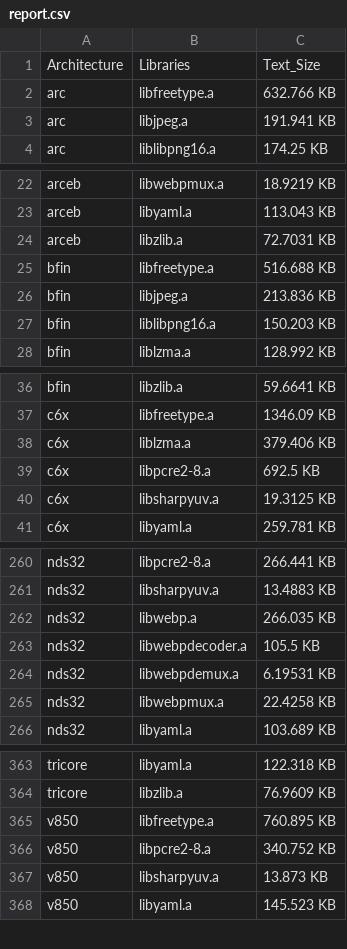
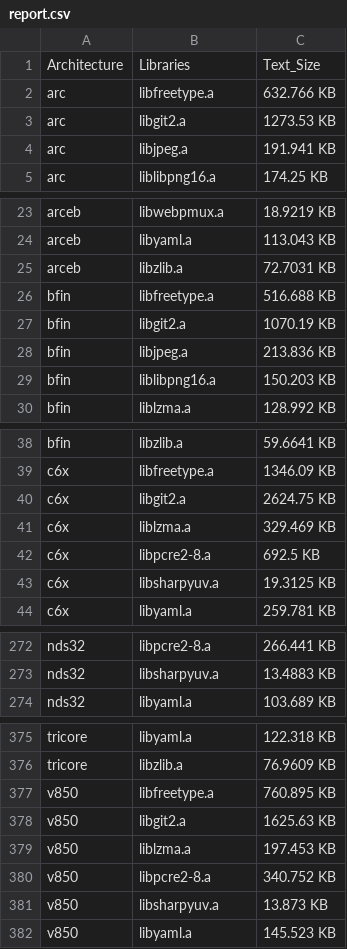
Before and after one commit to mikkelsvartveit/thesis, a CSV file: masterproject/crosscompiler/results/report.csv, drawn as a sheet; only a part is shown, gaps mark what is left out; the diff covers the shown part only.

Commit message:
adds libgit2 library and cleans up

```diff
--- a/masterproject/crosscompiler/results/report.csv
+++ b/masterproject/crosscompiler/results/report.csv
@@ -2,2 +2,3 @@ Architecture,Libraries,Text_Size
 arc,libfreetype.a,632.766 KB
+arc,libgit2.a,1273.53 KB
 arc,libjpeg.a,191.941 KB
@@ -25,2 +26,3 @@ arceb,libzlib.a,72.7031 KB
 bfin,libfreetype.a,516.688 KB
+bfin,libgit2.a,1070.19 KB
 bfin,libjpeg.a,213.836 KB
@@ -37,3 +39,4 @@ bfin,libzlib.a,59.6641 KB
 c6x,libfreetype.a,1346.09 KB
-c6x,liblzma.a,379.406 KB
+c6x,libgit2.a,2624.75 KB
+c6x,liblzma.a,329.469 KB
 c6x,libpcre2-8.a,692.5 KB
@@ -261,6 +273,2 @@ nds32,libpcre2-8.a,266.441 KB
 nds32,libsharpyuv.a,13.4883 KB
-nds32,libwebp.a,266.035 KB
-nds32,libwebpdecoder.a,105.5 KB
-nds32,libwebpdemux.a,6.19531 KB
-nds32,libwebpmux.a,22.4258 KB
 nds32,libyaml.a,103.689 KB
@@ -365,2 +377,4 @@ tricore,libzlib.a,76.9609 KB
 v850,libfreetype.a,760.895 KB
+v850,libgit2.a,1625.63 KB
+v850,liblzma.a,197.453 KB
 v850,libpcre2-8.a,340.752 KB
```
Also changed, not shown: 14 added rows elsewhere in this file, 7 other files.
